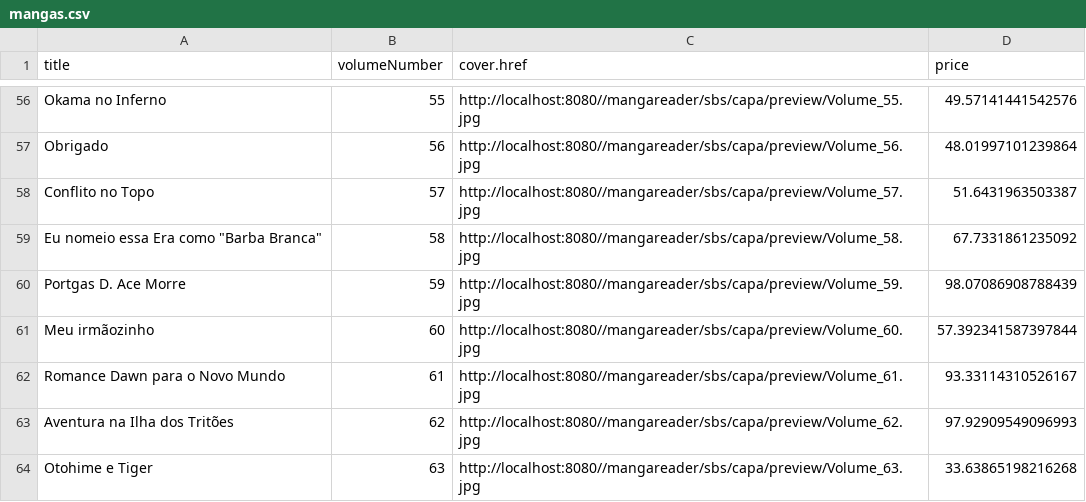
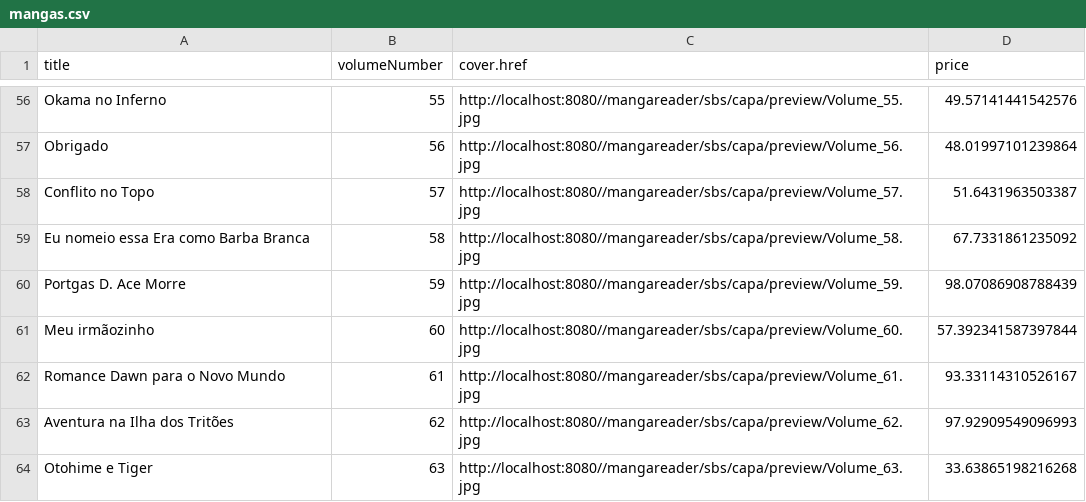
Before and after one commit to profBruno-UFC-Qx/qxd0020-manga-store, a CSV file: backend/db/mangas.csv, drawn as a sheet; only a part is shown, gaps mark what is left out.

Commit message:
Migrando os dados de um Manga para o sqlite

```diff
--- a/backend/db/mangas.csv
+++ b/backend/db/mangas.csv
@@ -58,3 +58,3 @@ Obrigado,56,http://localhost:8080//mangareader/sbs/capa/preview/Volume_56.jpg,48
 Conflito no Topo,57,http://localhost:8080//mangareader/sbs/capa/preview/Volume_57.jpg,51.6431963503387
-"Eu nomeio essa Era como ""Barba Branca""",58,http://localhost:8080//mangareader/sbs/capa/preview/Volume_58.jpg,67.7331861235092
+Eu nomeio essa Era como Barba Branca,58,http://localhost:8080//mangareader/sbs/capa/preview/Volume_58.jpg,67.7331861235092
 Portgas D. Ace Morre,59,http://localhost:8080//mangareader/sbs/capa/preview/Volume_59.jpg,98.07086908788439
```
Also changed, not shown: 7 other files.
